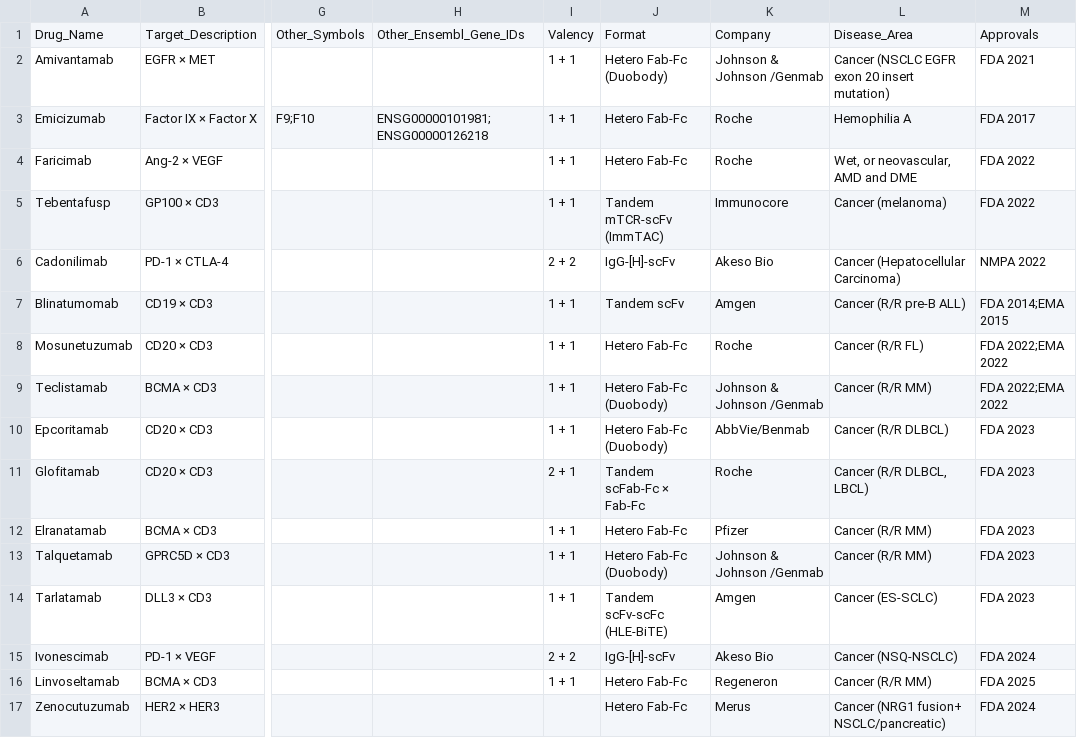
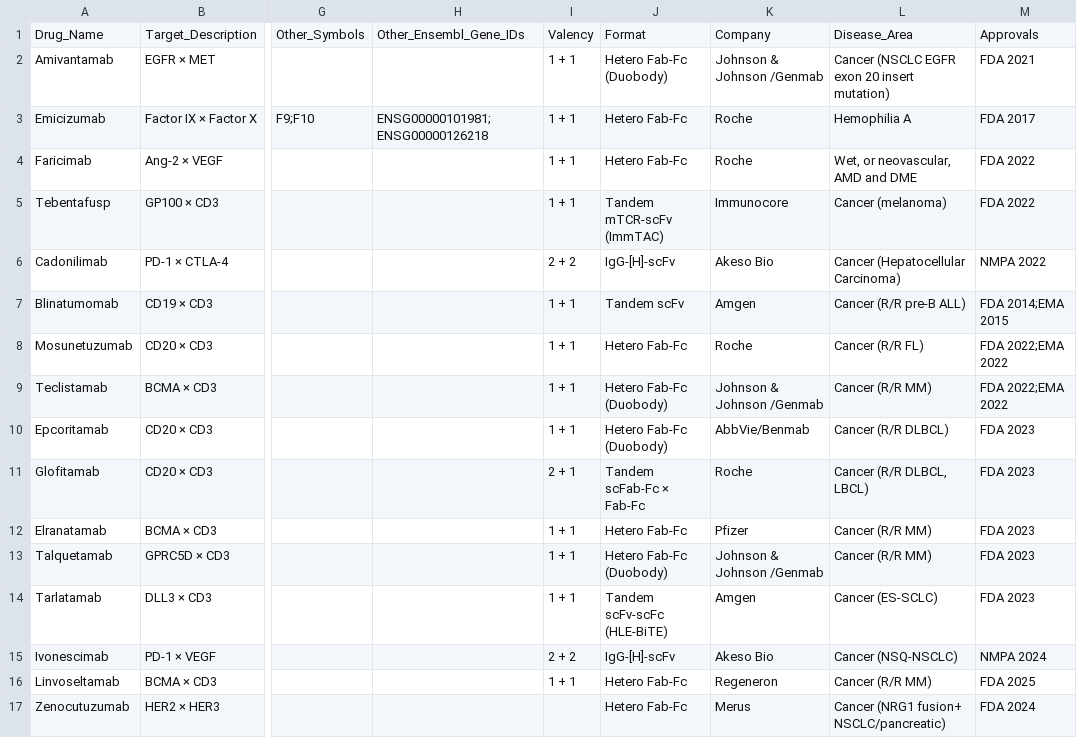
Before and after one commit to pirl-unc/pirlygenes, a CSV file: pirlygenes/data/bispecific-antibodies-approved.csv, drawn as a sheet; only a part is shown, gaps mark what is left out; the diff names each change by its address in the sheet, - before the commit and + after, or states it on an @@ line.

```diff
--- a/pirlygenes/data/bispecific-antibodies-approved.csv
+++ b/pirlygenes/data/bispecific-antibodies-approved.csv
-M15: FDA 2024
+M15: NMPA 2024
```
Also changed, not shown: pirlygenes/data/TCR-T-approved.csv, pirlygenes/data/multispecific-tcell-engager-trials.csv.
